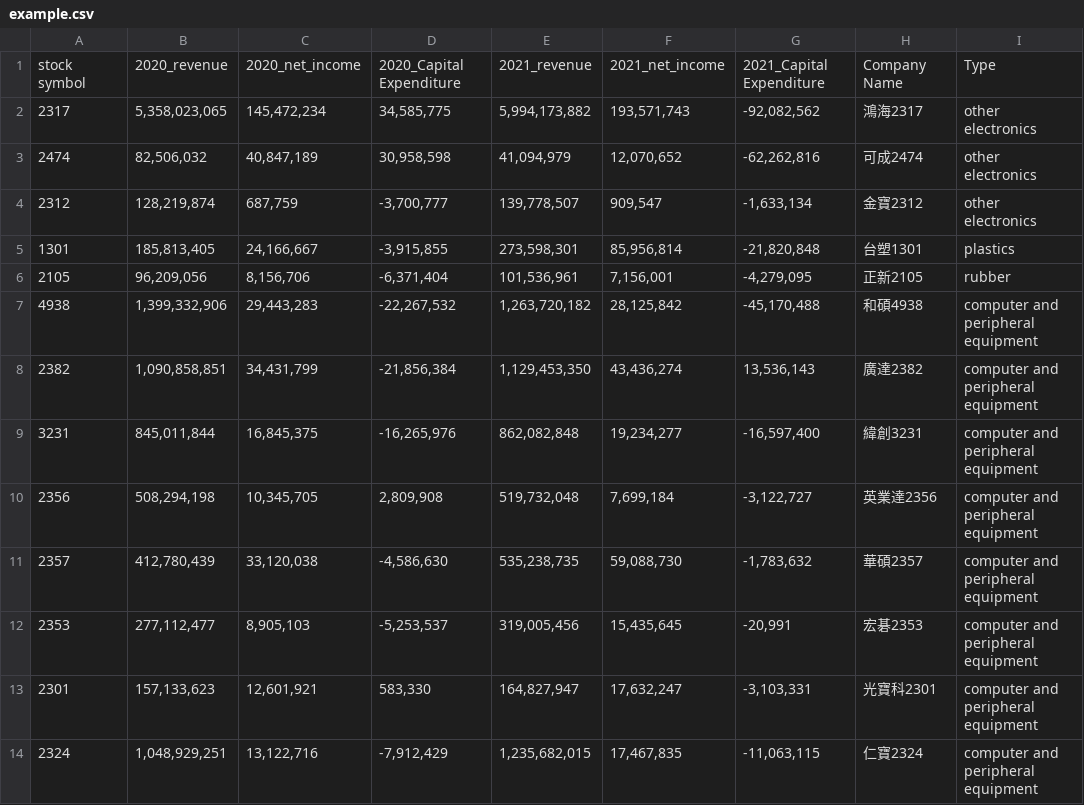
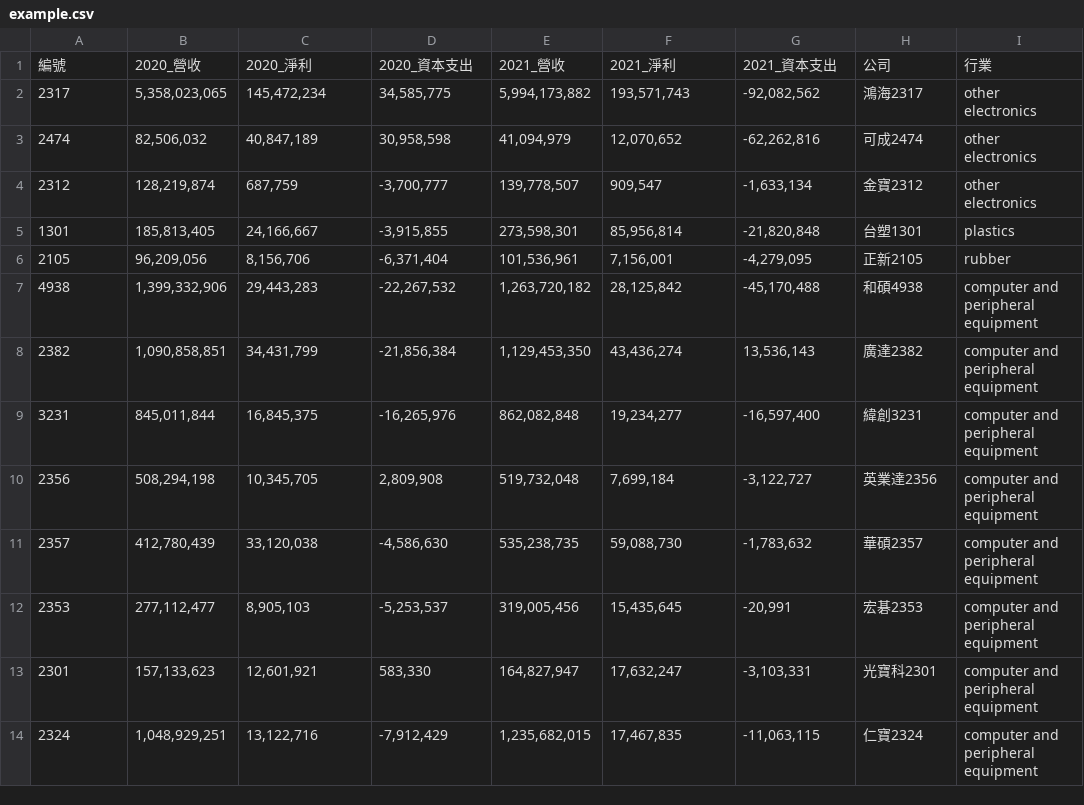
Before and after one commit to wangtyphoon/weather_hackson_visual, a CSV file: day4/example.csv, drawn as a sheet.

```diff
--- a/day4/example.csv
+++ b/day4/example.csv
@@ -1,2 +1,2 @@
-stock symbol,2020_revenue,2020_net_income,2020_Capital Expenditure,2021_revenue,2021_net_income,2021_Capital Expenditure,Company Name,Type
+編號,2020_營收,2020_淨利,2020_資本支出,2021_營收,2021_淨利,2021_資本支出,公司,行業
 2317,"5,358,023,065","145,472,234","34,585,775","5,994,173,882","193,571,743","-92,082,562",鴻海2317,other electronics
```
Also changed, not shown: day4/財報整理_前14項.csv, 3 other files.
